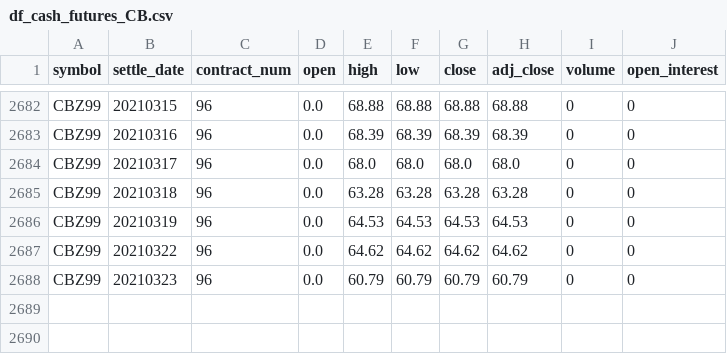
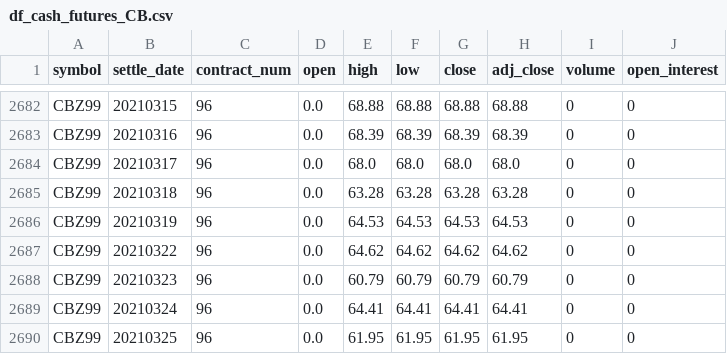
Before and after one commit to bgithub1/volgrid, a CSV file: volgrid/df_cash_futures_CB.csv, drawn as a sheet; only a part is shown, gaps mark what is left out; the diff names each change by its address in the sheet, - before the commit and + after, or states it on an @@ line.

```diff
--- a/volgrid/df_cash_futures_CB.csv
+++ b/volgrid/df_cash_futures_CB.csv
+row 2689: CBZ99 | 20210324 | 96 | 0.0 | 64.41 | 64.41 | 64.41 | 64.41 | 0 | 0
+row 2690: CBZ99 | 20210325 | 96 | 0.0 | 61.95 | 61.95 | 61.95 | 61.95 | 0 | 0
```
Also changed, not shown: volgrid/df_iv_skew_CB.csv, volgrid/df_iv_skew_ES.csv, 4 other files.
